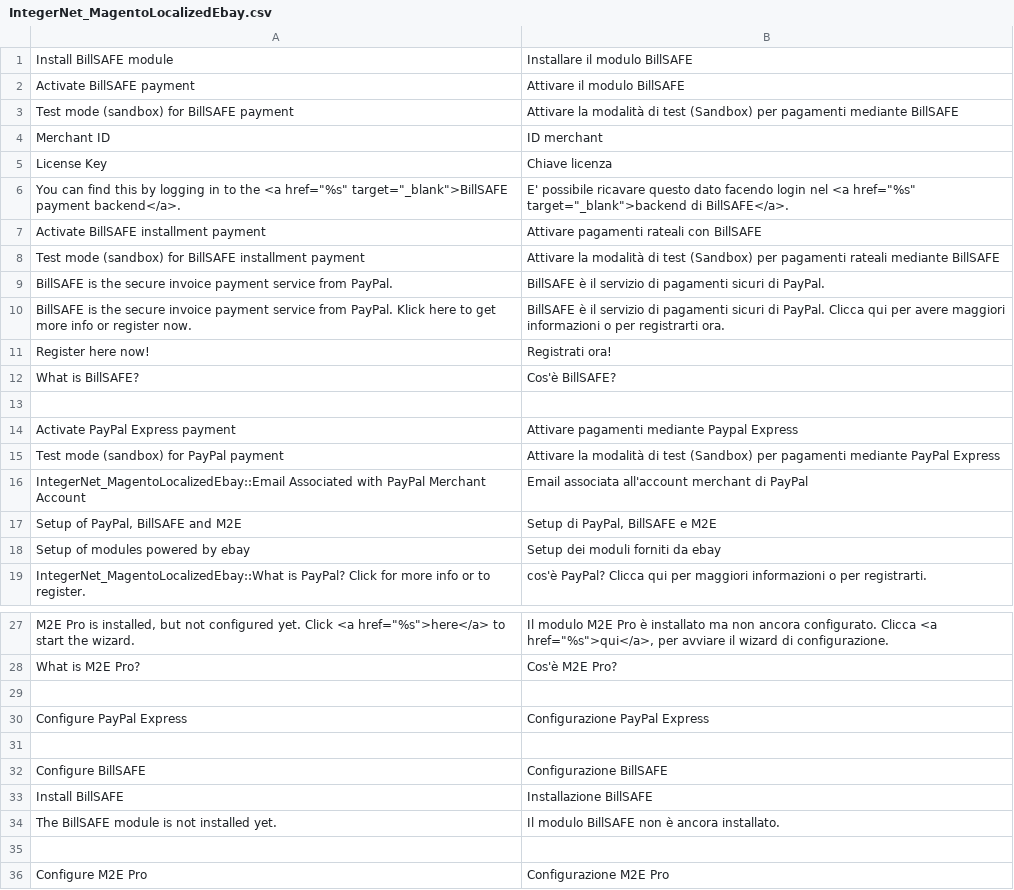
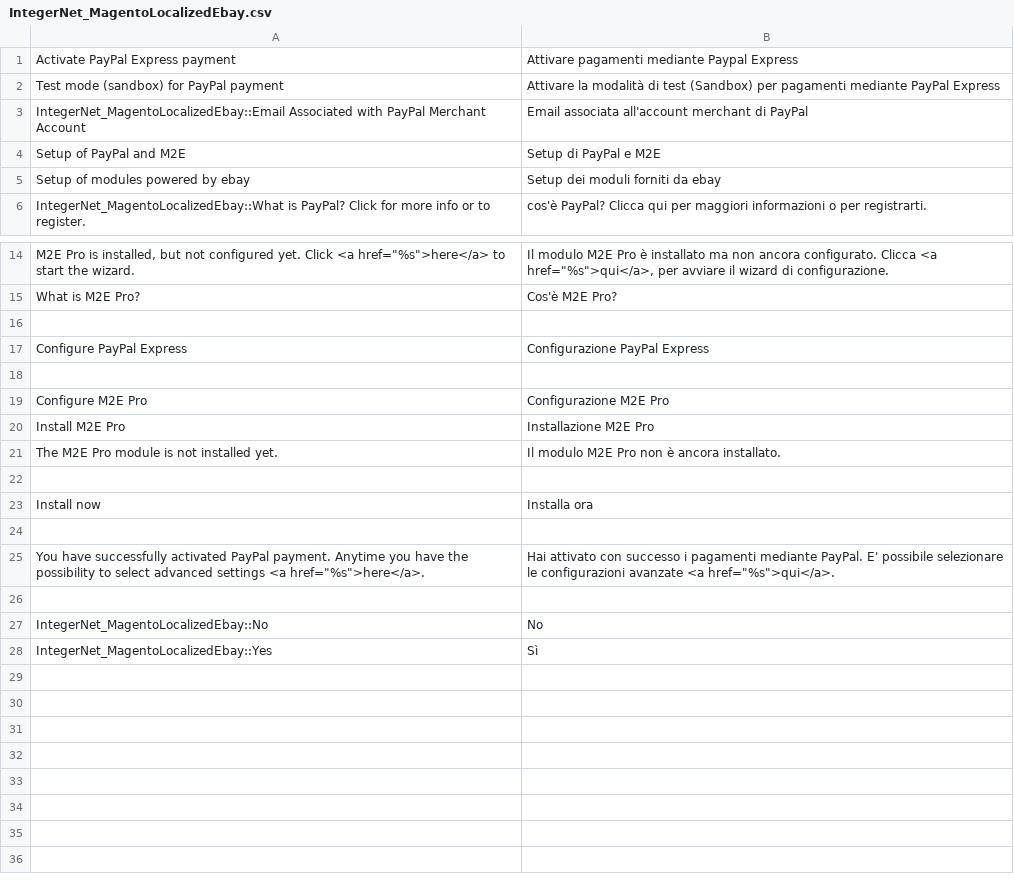
Before and after one commit to integer-net/MagentoLocalizedEbay, a CSV file: src/app/locale/it_IT/IntegerNet_MagentoLocalizedEbay.csv, drawn as a sheet; only a part is shown, gaps mark what is left out; the shorter side is filled out with more unchanged rows.

Commit message:
Removed Billsafe module

```diff
--- a/src/app/locale/it_IT/IntegerNet_MagentoLocalizedEbay.csv
+++ b/src/app/locale/it_IT/IntegerNet_MagentoLocalizedEbay.csv
@@ -1,14 +1 @@
-"Install BillSAFE module","Installare il modulo BillSAFE"
-"Activate BillSAFE payment","Attivare il modulo BillSAFE"
-"Test mode (sandbox) for BillSAFE payment","Attivare la modalità di test (Sandbox) per pagamenti mediante BillSAFE"
-"Merchant ID","ID merchant"
-"License Key","Chiave licenza"
-"You can find this by logging in to the <a href=""%s"" target=""_blank"">BillSAFE payment backend</a>.","E' possibile ricavare questo dato facendo login nel <a href=""%s"" target=""_blank"">backend di BillSAFE</a>."
-"Activate BillSAFE installment payment","Attivare pagamenti rateali con BillSAFE"
-"Test mode (sandbox) for BillSAFE installment payment","Attivare la modalità di test (Sandbox) per pagamenti rateali mediante BillSAFE"
-"BillSAFE is the secure invoice payment service from PayPal.","BillSAFE è il servizio di pagamenti sicuri di PayPal."
-"BillSAFE is the secure invoice payment service from PayPal. Klick here to get more info or register now.","BillSAFE è il servizio di pagamenti sicuri di PayPal. Clicca qui per avere maggiori informazioni o per registrarti ora."
-"Register here now!","Registrati ora!"
-"What is BillSAFE?","Cos'è BillSAFE?"
-
 "Activate PayPal Express payment","Attivare pagamenti mediante Paypal Express"
@@ -16,3 +3,3 @@
 "IntegerNet_MagentoLocalizedEbay::Email Associated with PayPal Merchant Account","Email associata all'account merchant di PayPal"
-"Setup of PayPal, BillSAFE and M2E","Setup di PayPal, BillSAFE e M2E"
+"Setup of PayPal and M2E","Setup di PayPal e M2E"
 "Setup of modules powered by ebay","Setup dei moduli forniti da ebay"
@@ -30,6 +17,2 @@
 "Configure PayPal Express","Configurazione PayPal Express"
-
-"Configure BillSAFE","Configurazione BillSAFE"
-"Install BillSAFE","Installazione BillSAFE"
-"The BillSAFE module is not installed yet.","Il modulo BillSAFE non è ancora installato."
 
```
Also changed, not shown: src/app/locale/de_DE/IntegerNet_MagentoLocalizedEbay.csv, src/app/locale/fr_FR/IntegerNet_MagentoLocalizedEbay.csv, 12 other files.
